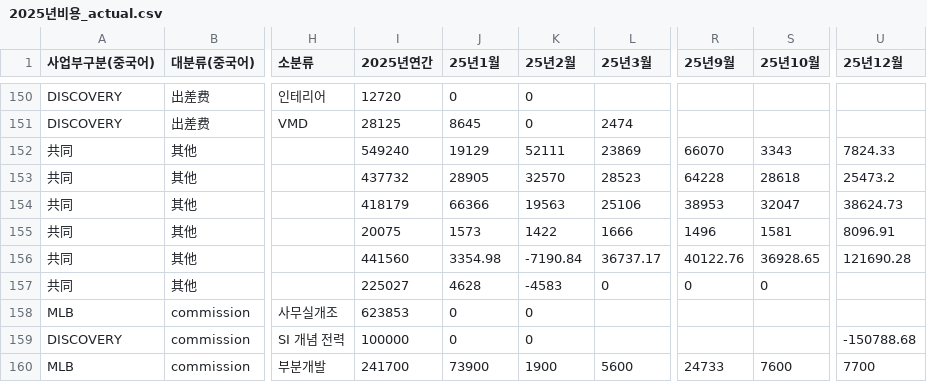
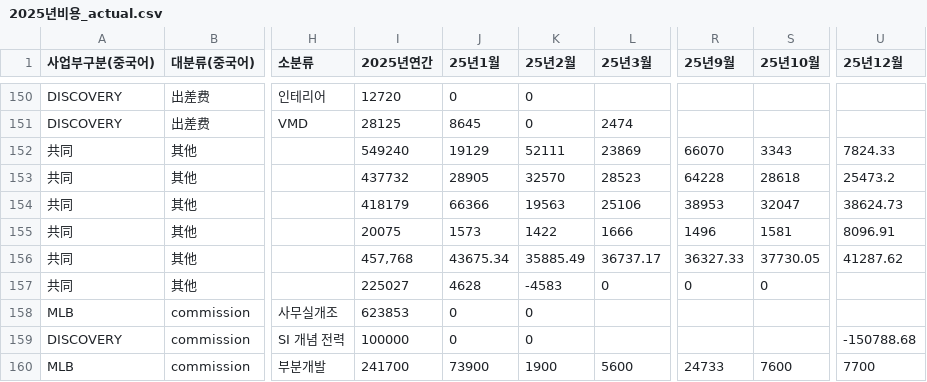
Before and after one commit to xuanm0221-dev/expense-251122ver, a CSV file: 파일/2025년비용_actual.csv, drawn as a sheet; only a part is shown, gaps mark what is left out; the diff names each change by its address in the sheet, - before the commit and + after, or states it on an @@ line.

```diff
--- a/파일/2025년비용_actual.csv
+++ b/파일/2025년비용_actual.csv
-I156 (2025년연간): 441560
+I156 (2025년연간): 457,768
-J156 (25년1월): 3354.98
+J156 (25년1월): 43675.34
-K156 (25년2월): -7190.84
+K156 (25년2월): 35885.49
-R156 (25년9월): 40122.76
+R156 (25년9월): 36327.33
-S156 (25년10월): 36928.65
+S156 (25년10월): 37730.05
-U156 (25년12월): 121690.28
+U156 (25년12월): 41287.62
```
Also changed, not shown: 1 other file.
